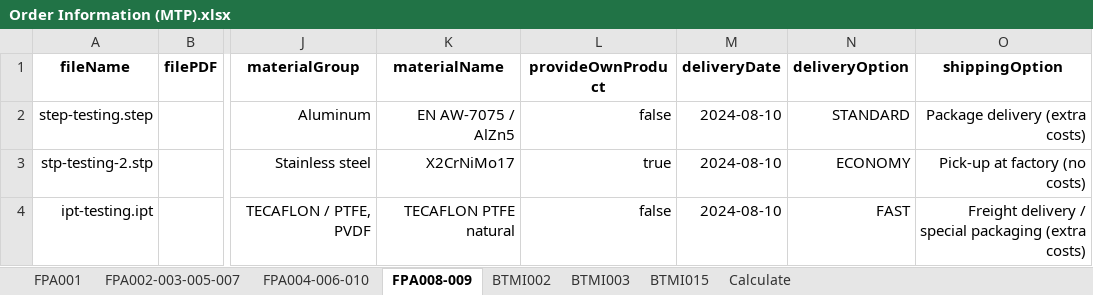
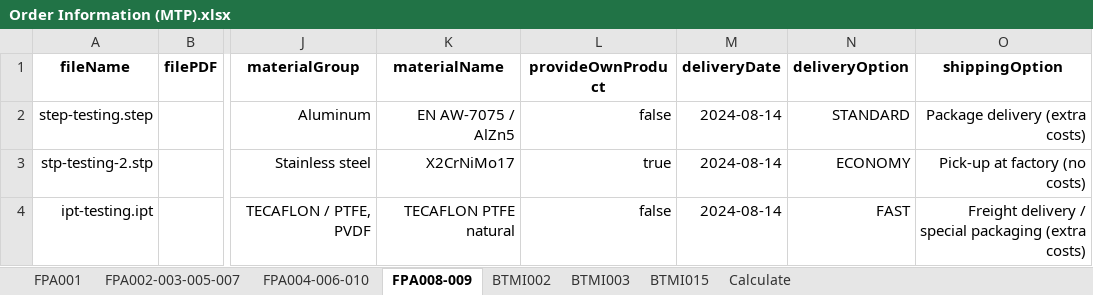
Before and after one commit to baothuy/gocad-auto-katalon, an Excel workbook: Data/Milled Or Turned Parts/Order/Order Information (MTP).xlsx, sheet FPA008-009, drawn as a sheet; only a part is shown, gaps mark what is left out; values as stored, in another font and other column widths than the file's, no borders; the diff names each change by its address in the sheet, - before the commit and + after, or states it on an @@ line.

```diff
--- a/Data/Milled Or Turned Parts/Order/Order Information (MTP).xlsx (sheet FPA008-009)
+++ b/Data/Milled Or Turned Parts/Order/Order Information (MTP).xlsx (sheet FPA008-009)
-M2:M4 (deliveryDate): 2024-08-10
+M2:M4 (deliveryDate): 2024-08-14
```
Also changed, not shown: sheet Calculate, sheet FPA002-003-005-007, 8 other files.
